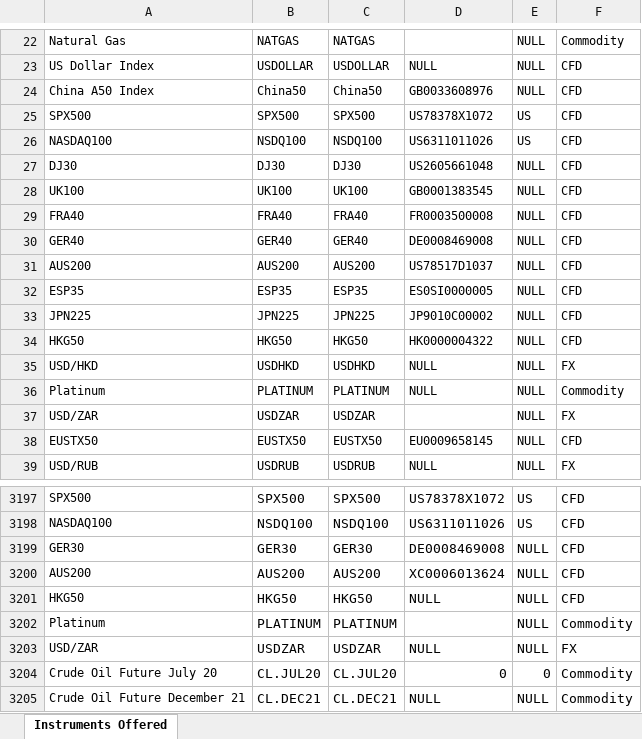
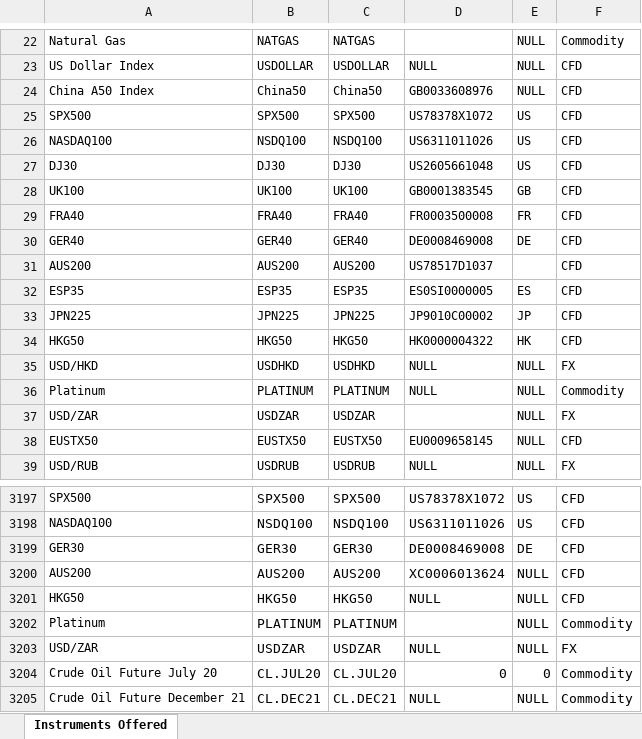
Before and after one commit to Yozer/tax-calculations, an Excel workbook: etoro/instruments.xlsx, sheet Instruments Offered, drawn as a sheet; only a part is shown, gaps mark what is left out; values as stored, in another font and other column widths than the file's, no borders; table styles not drawn; the diff names each change by its address in the sheet, - before the commit and + after, or states it on an @@ line.

Commit message:
updated instruments

```diff
--- a/etoro/instruments.xlsx (sheet Instruments Offered)
+++ b/etoro/instruments.xlsx (sheet Instruments Offered)
-E27: NULL
+E27: US
-E28: NULL
+E28: GB
-E29: NULL
+E29: FR
-E30: NULL
+E30: DE
-E31: NULL
+E31: (empty)
-E32: NULL
+E32: ES
-E33: NULL
+E33: JP
-E34: NULL
+E34: HK
-E3199: NULL
+E3199: DE
```
